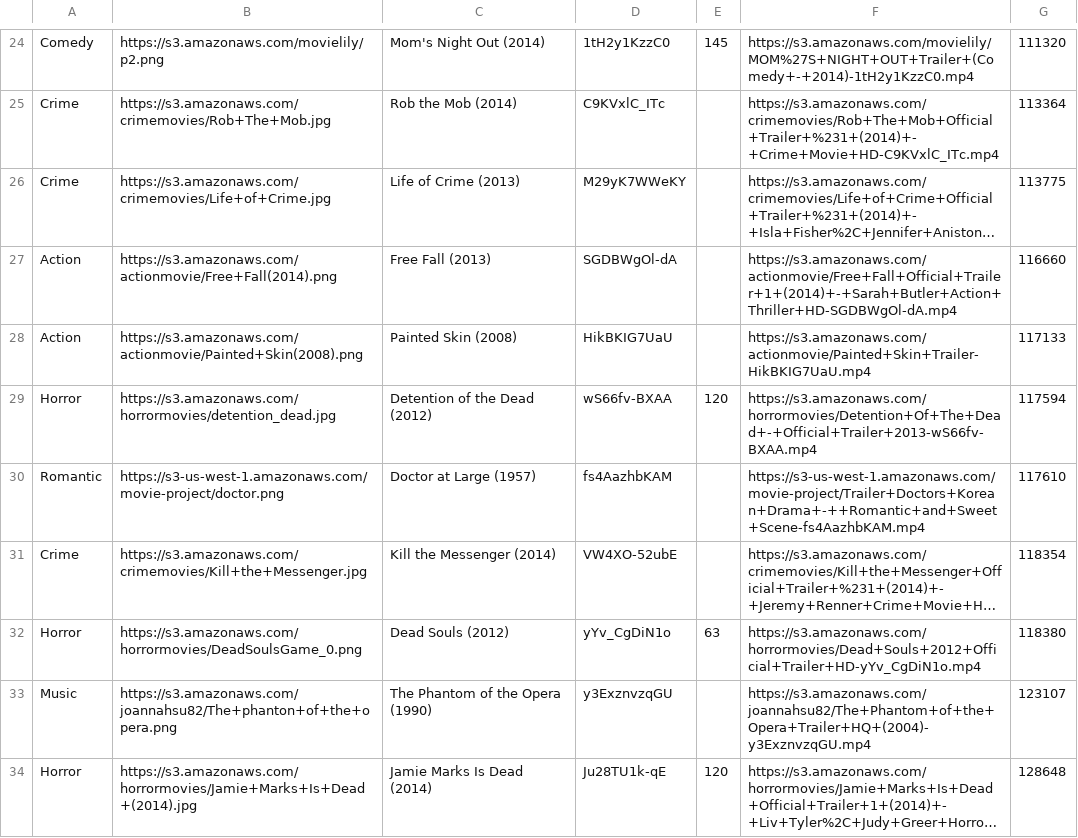
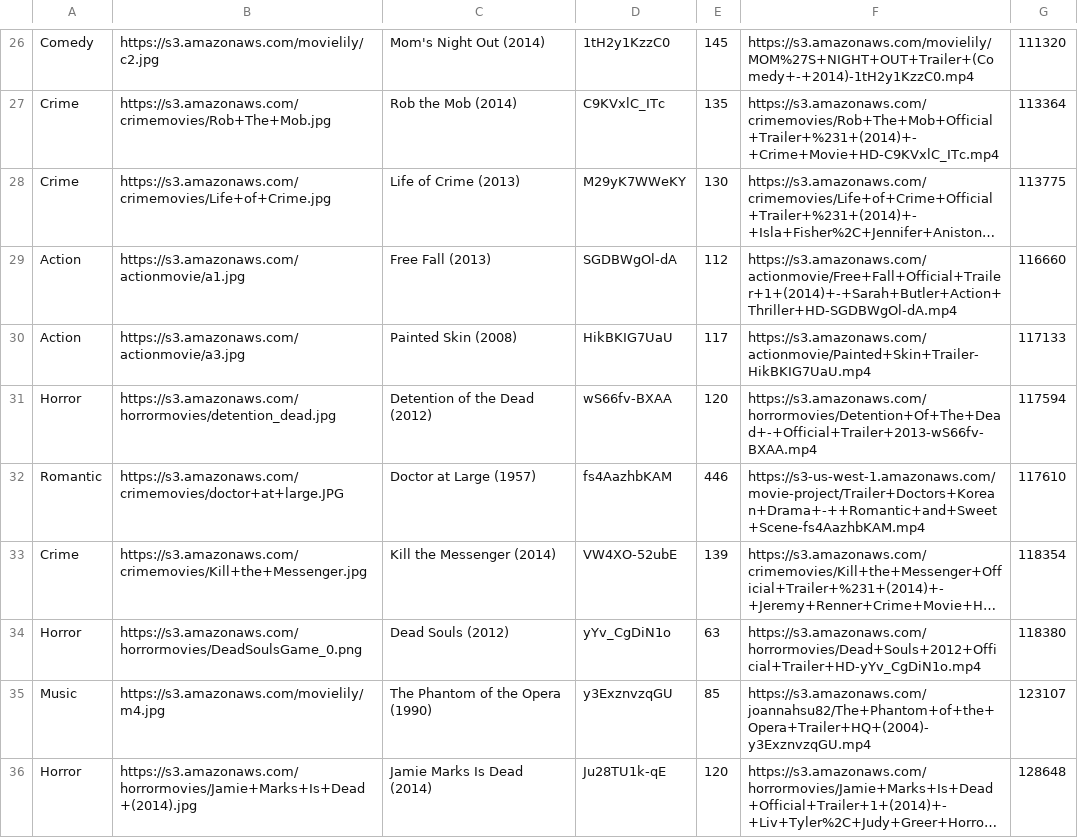
Before and after one commit to micklinISgood/Movie-Scene-Recommend, a CSV file: Http-render/static/joined.csv, drawn as a sheet; only a part is shown, gaps mark what is left out; long unchanged cells end in …; addresses are those after the commit; the diff covers the shown part only; the diff names each change by its address in the sheet, - before the commit and + after, or states it on an @@ line.

```diff
--- a/Http-render/static/joined.csv
+++ b/Http-render/static/joined.csv
-B26: https://s3.amazonaws.com/movielily/p2.png
+B26: https://s3.amazonaws.com/movielily/c2.jpg
-E27: (empty)
+E27: 135
-E28: (empty)
+E28: 130
-B29: https://s3.amazonaws.com/actionmovie/Free+Fall(2014).png
+B29: https://s3.amazonaws.com/actionmovie/a1.jpg
-E29: (empty)
+E29: 112
-B30: https://s3.amazonaws.com/actionmovie/Painted+Skin(2008).png
+B30: https://s3.amazonaws.com/actionmovie/a3.jpg
-E30: (empty)
+E30: 117
-B32: https://s3-us-west-1.amazonaws.com/movie-project/doctor.png
+B32: https://s3.amazonaws.com/crimemovies/doctor+at+large.JPG
-E32: (empty)
+E32: 446
-E33: (empty)
+E33: 139
-B35: https://s3.amazonaws.com/joannahsu82/The+phanton+of+the+opera.png
+B35: https://s3.amazonaws.com/movielily/m4.jpg
-E35: (empty)
+E35: 85
```
Also changed, not shown: 2 added rows and 30 edited cells elsewhere in this file, 1 other file.
